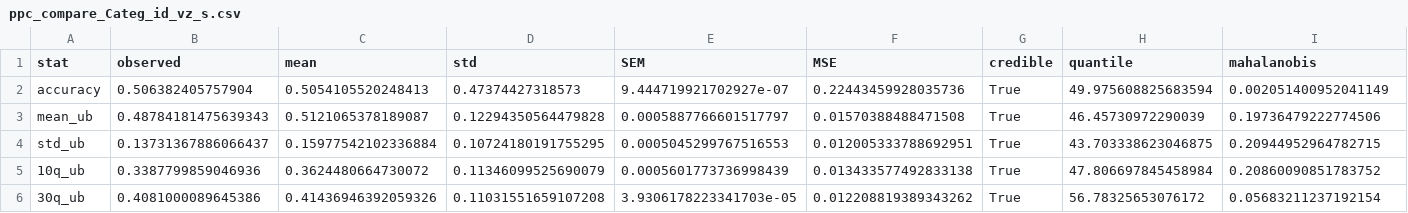
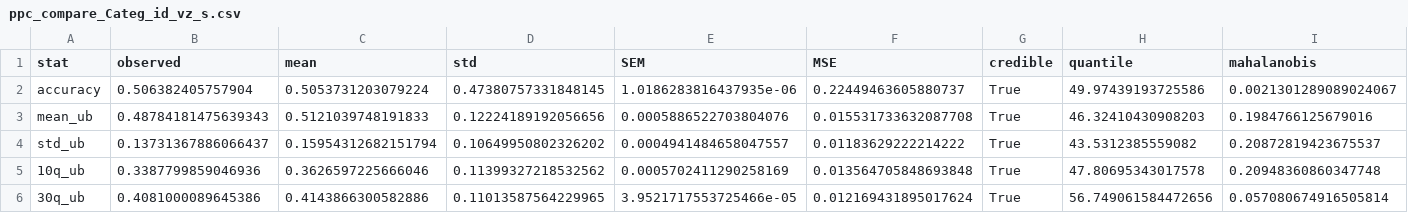
Before and after one commit to hcp4715/moralSelf_ddm, a CSV file: 3_confirm_study/Results/3_hddm/ppc_compare_Categ_id_vz_s.csv, drawn as a sheet; only a part is shown; the diff covers the shown part only.

```diff
--- a/3_confirm_study/Results/3_hddm/ppc_compare_Categ_id_vz_s.csv
+++ b/3_confirm_study/Results/3_hddm/ppc_compare_Categ_id_vz_s.csv
@@ -1,6 +1,6 @@
 stat,observed,mean,std,SEM,MSE,credible,quantile,mahalanobis
-accuracy,0.506382405757904,0.5054105520248413,0.47374427318573,9.444719921702927e-07,0.22443459928035736,True,49.975608825683594,0.002051400952041149
-mean_ub,0.48784181475639343,0.5121065378189087,0.12294350564479828,0.0005887766601517797,0.01570388488471508,True,46.45730972290039,0.19736479222774506
-std_ub,0.13731367886066437,0.15977542102336884,0.10724180191755295,0.0005045299767516553,0.012005333788692951,True,43.703338623046875,0.20944952964782715
-10q_ub,0.3387799859046936,0.3624480664730072,0.11346099525690079,0.0005601773736998439,0.013433577492833138,True,47.806697845458984,0.20860090851783752
-30q_ub,0.4081000089645386,0.41436946392059326,0.11031551659107208,3.9306178223341703e-05,0.012208819389343262,True,56.78325653076172,0.05683211237192154
+accuracy,0.506382405757904,0.5053731203079224,0.47380757331848145,1.0186283816437935e-06,0.22449463605880737,True,49.97439193725586,0.0021301289089024067
+mean_ub,0.48784181475639343,0.5121039748191833,0.12224189192056656,0.0005886522703804076,0.015531733632087708,True,46.32410430908203,0.1984766125679016
+std_ub,0.13731367886066437,0.15954312682151794,0.10649950802326202,0.0004941484658047557,0.01183629222214222,True,43.5312385559082,0.20872819423675537
+10q_ub,0.3387799859046936,0.3626597225666046,0.11399327218532562,0.0005702411290258169,0.013564705848693848,True,47.80695343017578,0.20948360860347748
+30q_ub,0.4081000089645386,0.4143866300582886,0.11013587564229965,3.9521717553725466e-05,0.012169431895017624,True,56.749061584472656,0.057080674916505814
```
Also changed, not shown: 60 edited cells elsewhere in this file, 3_confirm_study/Results/3_hddm/Categ_val_R_hat_vtz_stim.csv, 3_confirm_study/Results/3_hddm/ppc_compare_Categ_val_vz_s.csv, 13 other files.
